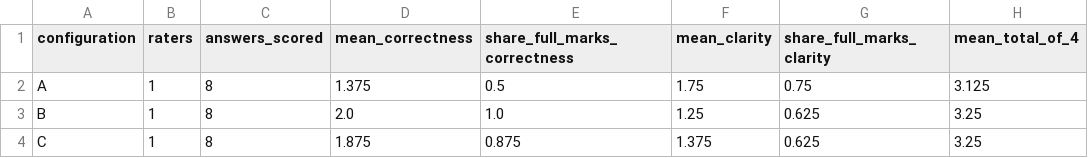
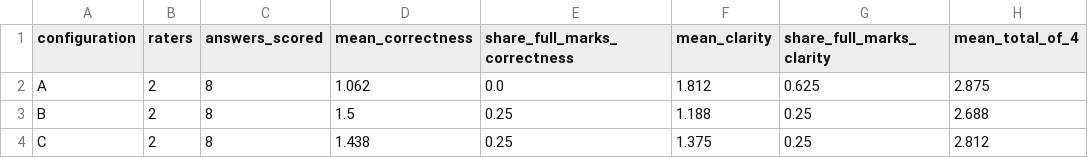
Before and after one commit to charlesanthony1996/explainable-ai-project, a CSV file: results/tables/evaluation_rubric_results.csv, drawn as a sheet.

```diff
--- a/results/tables/evaluation_rubric_results.csv
+++ b/results/tables/evaluation_rubric_results.csv
@@ -1,4 +1,4 @@
 configuration,raters,answers_scored,mean_correctness,share_full_marks_correctness,mean_clarity,share_full_marks_clarity,mean_total_of_4
-A,1,8,1.375,0.5,1.75,0.75,3.125
-B,1,8,2.0,1.0,1.25,0.625,3.25
-C,1,8,1.875,0.875,1.375,0.625,3.25
+A,2,8,1.062,0.0,1.812,0.625,2.875
+B,2,8,1.5,0.25,1.188,0.25,2.688
+C,2,8,1.438,0.25,1.375,0.25,2.812
```
Also changed, not shown: results/tables/evaluation_rubric_per_rater.csv, results/tables/evaluation_rubric_tests.csv, 5 other files.
